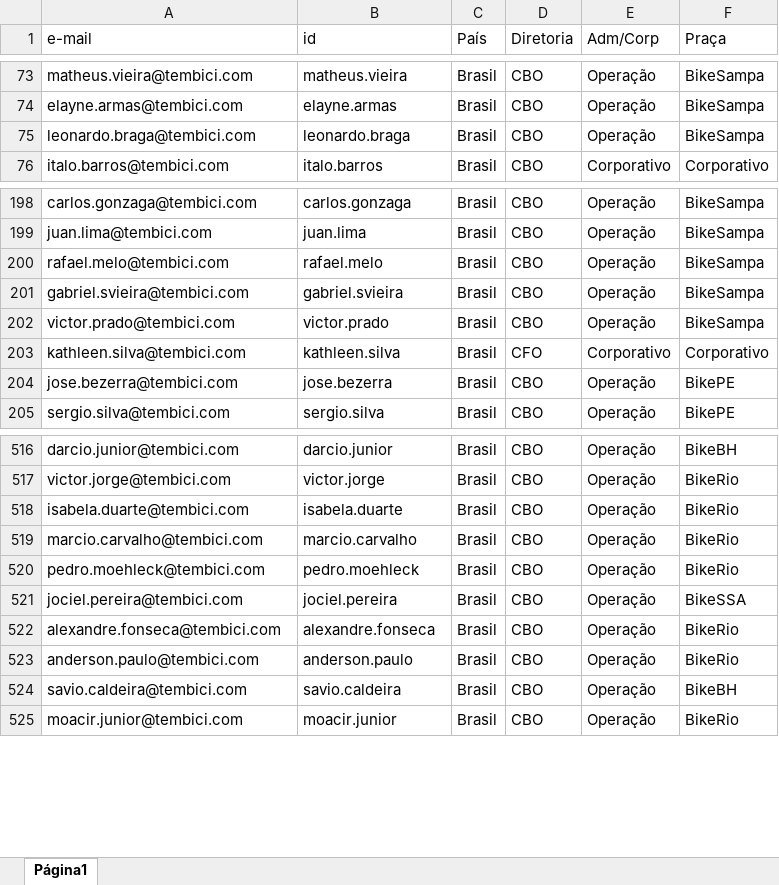
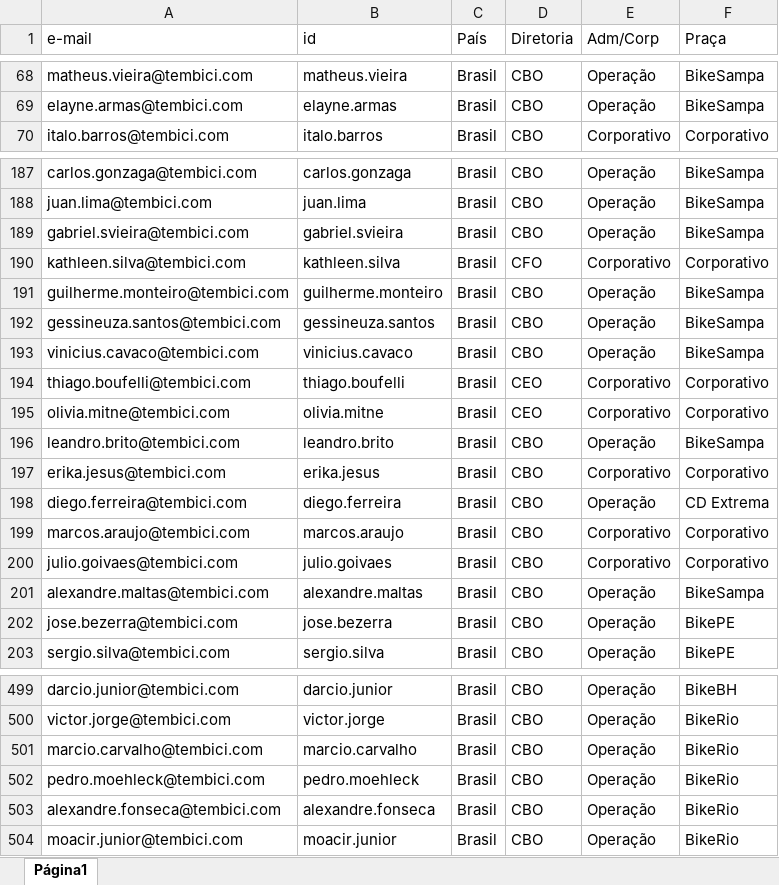
Before and after one commit to victorfalcaotembici/bolaocopa2026, an Excel workbook: Base_hdc_copa.xlsx, sheet Página1, drawn as a sheet; only a part is shown, gaps mark what is left out; values as stored, in another font and other column widths than the file's, no borders; removed rows and columns are numbered as before the commit, all else as after; the diff covers the shown part only; the diff names each change by its address in the sheet, - before the commit and + after, or states it on an @@ line.

```diff
--- a/Base_hdc_copa.xlsx (sheet Página1)
+++ b/Base_hdc_copa.xlsx (sheet Página1)
-row 75: leonardo.braga@tembici.com | leonardo.braga | Brasil | CBO | Operação | BikeSampa
-row 200: rafael.melo@tembici.com | rafael.melo | Brasil | CBO | Operação | BikeSampa
-row 202: victor.prado@tembici.com | victor.prado | Brasil | CBO | Operação | BikeSampa
+row 191: guilherme.monteiro@tembici.com | guilherme.monteiro | Brasil | CBO | Operação | BikeSampa
+row 192: gessineuza.santos@tembici.com | gessineuza.santos | Brasil | CBO | Operação | BikeSampa
+row 193: vinicius.cavaco@tembici.com | vinicius.cavaco | Brasil | CBO | Operação | BikeSampa
@@ row 95 moved to row 194: thiago.boufelli@tembici.com @@
@@ row 53 moved to row 195: olivia.mitne@tembici.com @@
+row 196: leandro.brito@tembici.com | leandro.brito | Brasil | CBO | Operação | BikeSampa
@@ row 115 moved to row 197: erika.jesus@tembici.com @@
+row 198: diego.ferreira@tembici.com | diego.ferreira | Brasil | CBO | Operação | CD Extrema
+row 199: marcos.araujo@tembici.com | marcos.araujo | Brasil | CBO | Corporativo | Corporativo
+row 200: julio.goivaes@tembici.com | julio.goivaes | Brasil | CBO | Corporativo | Corporativo
+row 201: alexandre.maltas@tembici.com | alexandre.maltas | Brasil | CBO | Operação | BikeSampa
-row 518: isabela.duarte@tembici.com | isabela.duarte | Brasil | CBO | Operação | BikeRio
-row 521: jociel.pereira@tembici.com | jociel.pereira | Brasil | CBO | Operação | BikeSSA
-row 523: anderson.paulo@tembici.com | anderson.paulo | Brasil | CBO | Operação | BikeRio
-row 524: savio.caldeira@tembici.com | savio.caldeira | Brasil | CBO | Operação | BikeBH
```
Also changed, not shown: 25 added rows, 32 removed rows, 30 moved rows and 28 edited cells elsewhere in this sheet.
